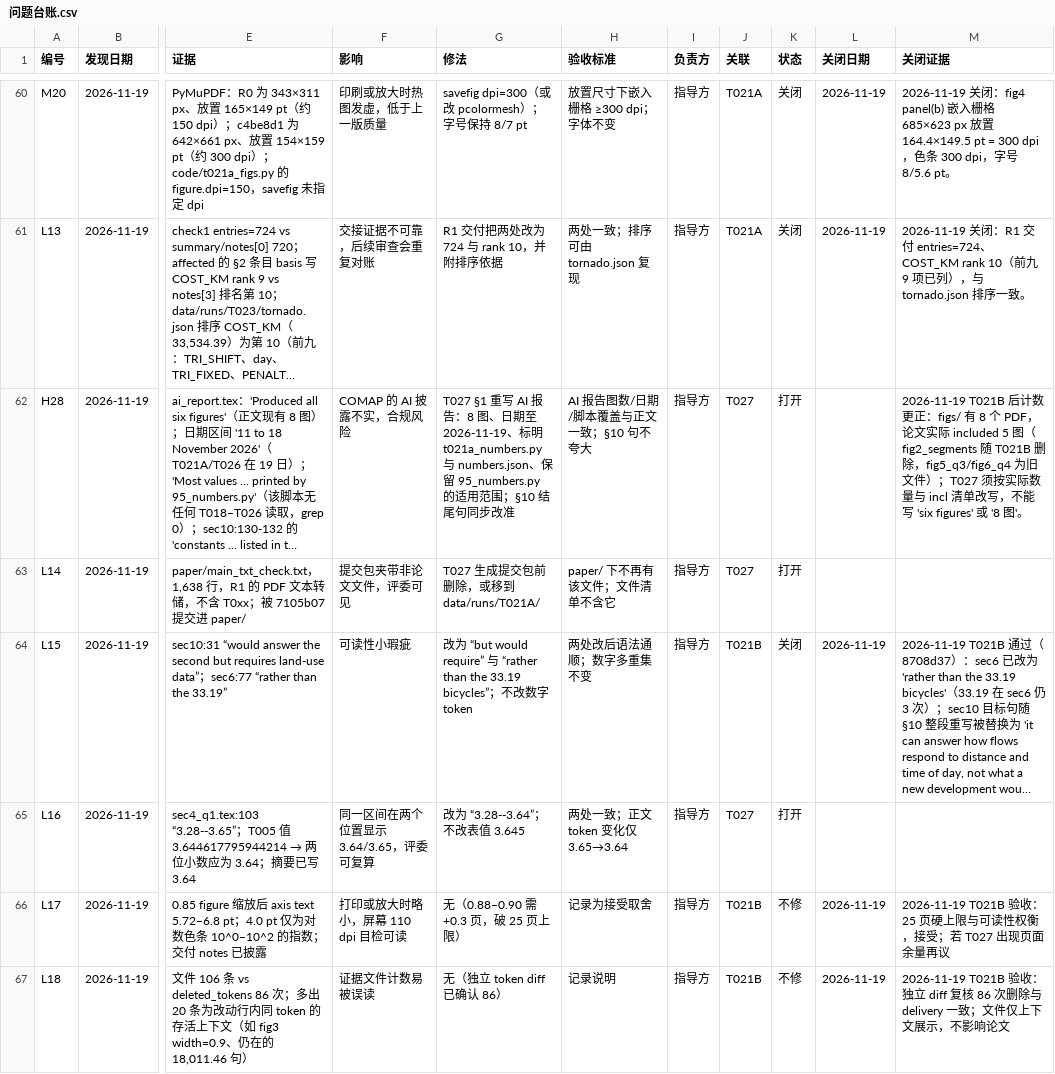
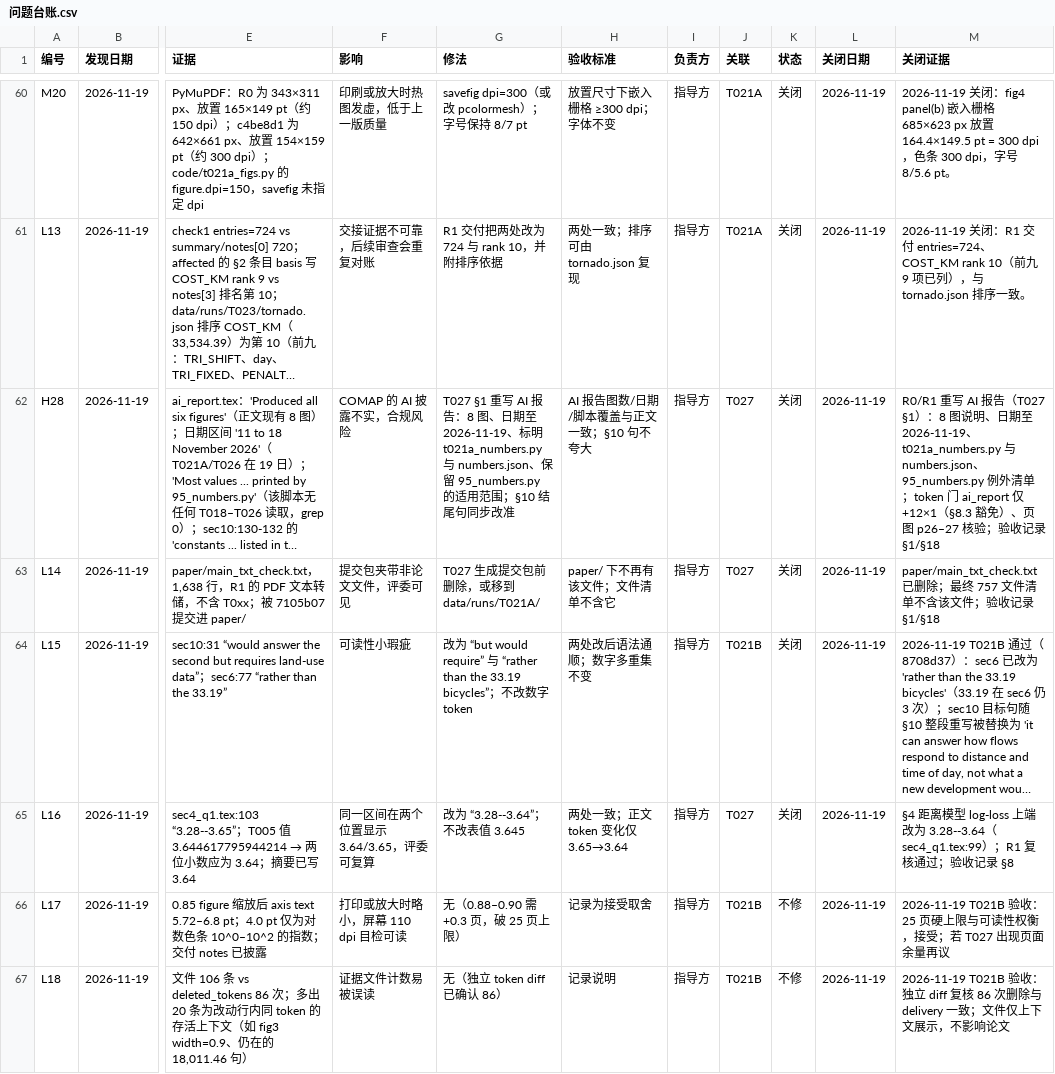
Before and after one commit to dc-rick/mcm-2026-cqu-problemc, a CSV file: 审查与规划/台账/问题台账.csv, drawn as a sheet; only a part is shown, gaps mark what is left out; long unchanged cells end in …; the diff covers the shown part only; the diff names each change by its address in the sheet, - before the commit and + after, or states it on an @@ line.

```diff
--- a/审查与规划/台账/问题台账.csv
+++ b/审查与规划/台账/问题台账.csv
-K62:K63 (状态): 打开
+K62:K63 (状态): 关闭
-L62:L63 (关闭日期): (empty)
+L62:L63 (关闭日期): 2026-11-19
-M62 (关闭证据): 2026-11-19 T021B 后计数更正：figs/ 有 8 个 PDF，论文实际 included 5 图（fig2_segments 随 T021B 删除，fig5_q3/fig6_q4 为旧文件）；T027 须按实际数量与 incl 清单改写，不能写 'six figures' 或 '8 图'。
+M62 (关闭证据): R0/R1 重写 AI 报告（T027 §1）：8 图说明、日期至 2026-11-19、t021a_numbers.py 与 numbers.json、95_numbers.py 例外清单；token 门 ai_report 仅 +12×1（§8.3 豁免）、页图 p26–27 核验；验收记录 §1/§18
-M63 (关闭证据): (empty)
+M63 (关闭证据): paper/main_txt_check.txt 已删除；最终 757 文件清单不含该文件；验收记录 §1/§18
-K65 (状态): 打开
+K65 (状态): 关闭
-L65 (关闭日期): (empty)
+L65 (关闭日期): 2026-11-19
-M65 (关闭证据): (empty)
+M65 (关闭证据): §4 距离模型 log-loss 上端改为 3.28--3.64（sec4_q1.tex:99）；R1 复核通过；验收记录 §8
```
Also changed, not shown: 33 edited cells elsewhere in this file, 审查与规划/台账/任务台账.csv, 3 other files.
